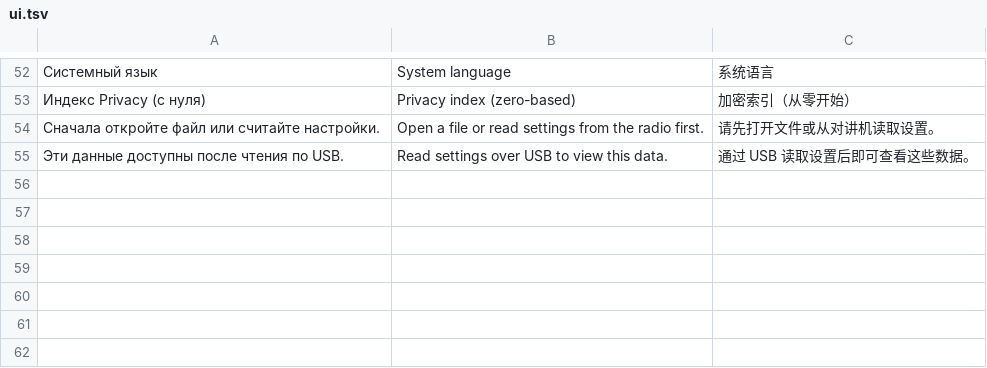
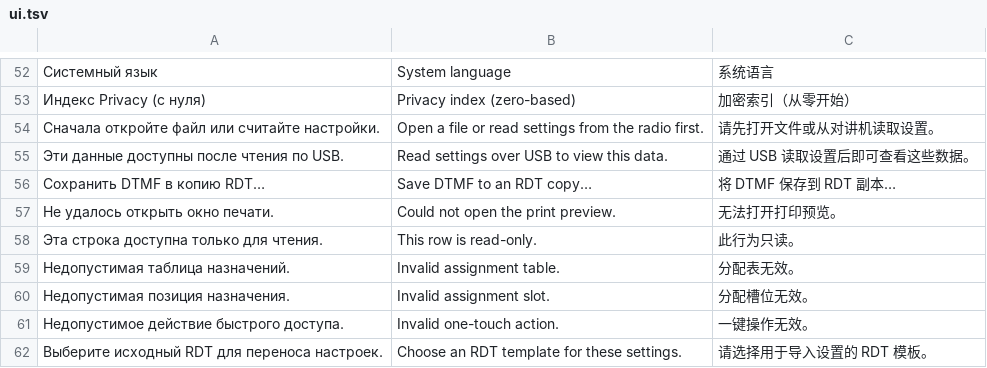
Before and after one commit to ivseliv/tyt-uv390-reader, a TSV file: windows/ui.tsv, drawn as a sheet; only a part is shown, gaps mark what is left out; the diff names each change by its address in the sheet, - before the commit and + after, or states it on an @@ line.

```diff
--- a/windows/ui.tsv
+++ b/windows/ui.tsv
+row 56: Сохранить DTMF в копию RDT… | Save DTMF to an RDT copy… | 将 DTMF 保存到 RDT 副本…
+row 57: Не удалось открыть окно печати. | Could not open the print preview. | 无法打开打印预览。
+row 58: Эта строка доступна только для чтения. | This row is read-only. | 此行为只读。
+row 59: Недопустимая таблица назначений. | Invalid assignment table. | 分配表无效。
+row 60: Недопустимая позиция назначения. | Invalid assignment slot. | 分配槽位无效。
+row 61: Недопустимое действие быстрого доступа. | Invalid one-touch action. | 一键操作无效。
+row 62: Выберите исходный RDT для переноса настроек. | Choose an RDT template for these settings. | 请选择用于导入设置的 RDT 模板。
```
Also changed, not shown: 5 other files.
